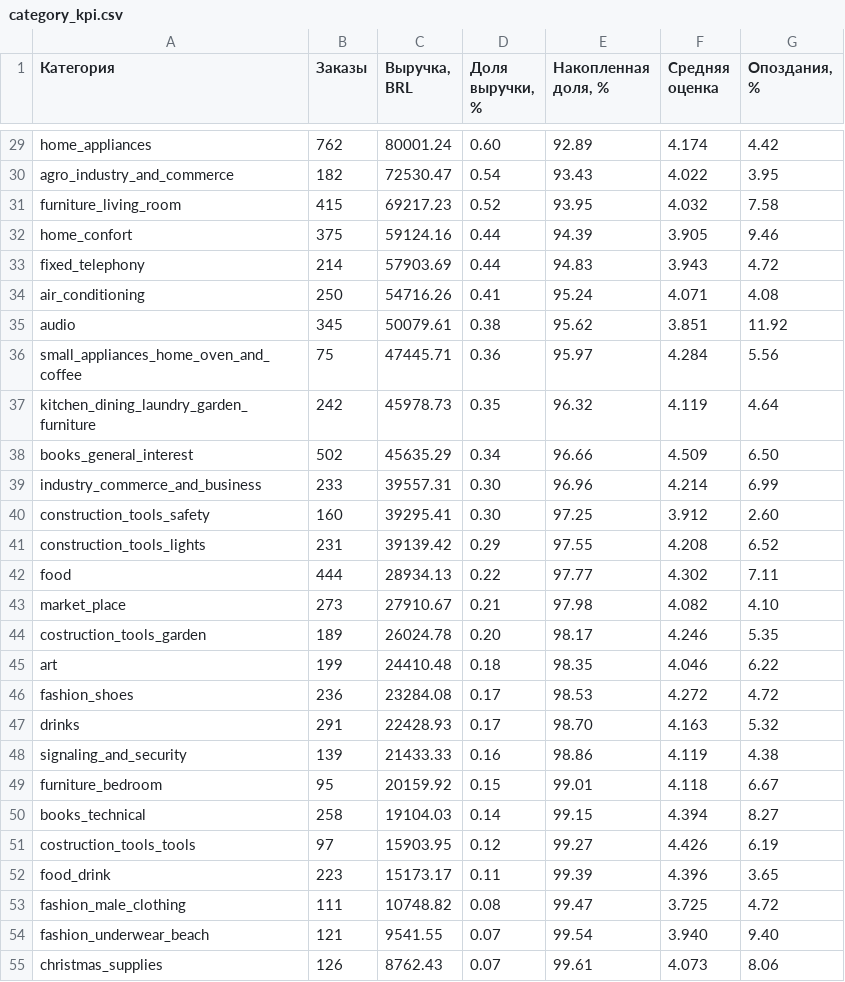
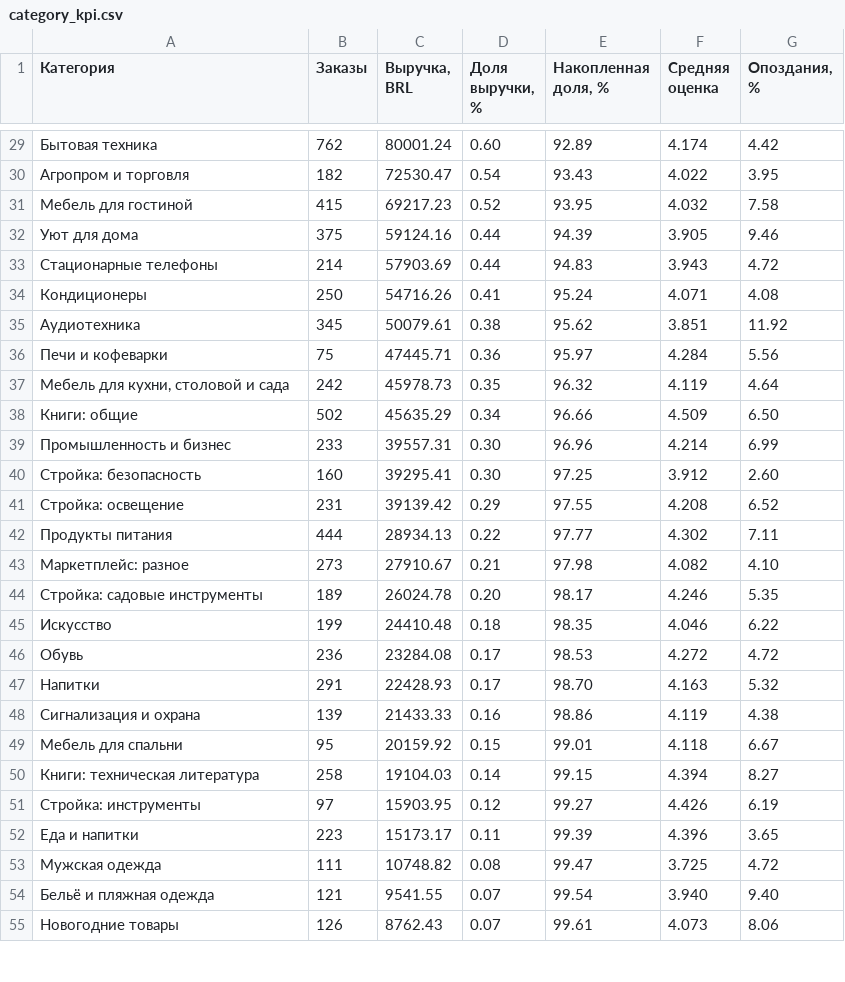
Before and after one commit to defotar/olist-product-analytics, a CSV file: marts/category_kpi.csv, drawn as a sheet; only a part is shown, gaps mark what is left out; the diff covers the shown part only; the diff names each change by its address in the sheet, - before the commit and + after, or states it on an @@ line.

```diff
--- a/marts/category_kpi.csv
+++ b/marts/category_kpi.csv
-A29 (Категория): home_appliances
+A29 (Категория): Бытовая техника
-A30 (Категория): agro_industry_and_commerce
+A30 (Категория): Агропром и торговля
-A31 (Категория): furniture_living_room
+A31 (Категория): Мебель для гостиной
-A32 (Категория): home_confort
+A32 (Категория): Уют для дома
-A33 (Категория): fixed_telephony
+A33 (Категория): Стационарные телефоны
-A34 (Категория): air_conditioning
+A34 (Категория): Кондиционеры
-A35 (Категория): audio
+A35 (Категория): Аудиотехника
-A36 (Категория): small_appliances_home_oven_and_coffee
+A36 (Категория): Печи и кофеварки
-A37 (Категория): kitchen_dining_laundry_garden_furniture
+A37 (Категория): Мебель для кухни, столовой и сада
-A38 (Категория): books_general_interest
+A38 (Категория): Книги: общие
-A39 (Категория): industry_commerce_and_business
+A39 (Категория): Промышленность и бизнес
-A40 (Категория): construction_tools_safety
+A40 (Категория): Стройка: безопасность
-A41 (Категория): construction_tools_lights
+A41 (Категория): Стройка: освещение
-A42 (Категория): food
+A42 (Категория): Продукты питания
-A43 (Категория): market_place
+A43 (Категория): Маркетплейс: разное
-A44 (Категория): costruction_tools_garden
+A44 (Категория): Стройка: садовые инструменты
-A45 (Категория): art
+A45 (Категория): Искусство
-A46 (Категория): fashion_shoes
+A46 (Категория): Обувь
-A47 (Категория): drinks
+A47 (Категория): Напитки
-A48 (Категория): signaling_and_security
+A48 (Категория): Сигнализация и охрана
-A49 (Категория): furniture_bedroom
+A49 (Категория): Мебель для спальни
-A50 (Категория): books_technical
+A50 (Категория): Книги: техническая литература
-A51 (Категория): costruction_tools_tools
+A51 (Категория): Стройка: инструменты
-A52 (Категория): food_drink
+A52 (Категория): Еда и напитки
-A53 (Категория): fashion_male_clothing
+A53 (Категория): Мужская одежда
-A54 (Категория): fashion_underwear_beach
+A54 (Категория): Бельё и пляжная одежда
-A55 (Категория): christmas_supplies
+A55 (Категория): Новогодние товары
```
Also changed, not shown: 44 edited cells elsewhere in this file, marts/delivery_by_state.csv, marts/seller_funnel.csv, 4 other files.
